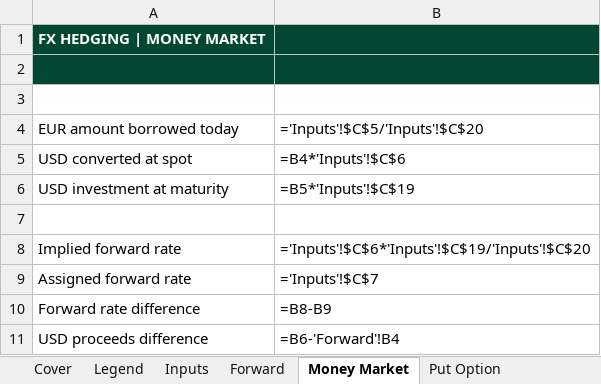
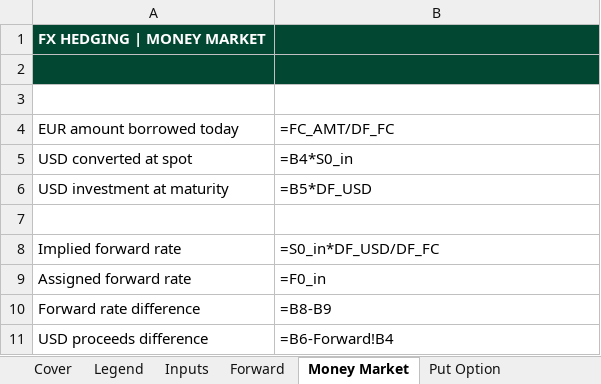
Before and after one commit to leilanii-lopezz/Leilani-lopez, an Excel workbook: capabilities/fx-hedging/model.xlsx, sheet Money Market, drawn as a sheet; values as stored, in another font and other column widths than the file's, no borders; formulas are shown in place of their values; the diff names each change by its address in the sheet, - before the commit and + after, or states it on an @@ line.

Commit message:
Add files via upload

```diff
--- a/capabilities/fx-hedging/model.xlsx (sheet Money Market)
+++ b/capabilities/fx-hedging/model.xlsx (sheet Money Market)
-B4: ='Inputs'!$C$5/'Inputs'!$C$20
+B4: =FC_AMT/DF_FC
-B5: =B4*'Inputs'!$C$6
+B5: =B4*S0_in
-B6: =B5*'Inputs'!$C$19
+B6: =B5*DF_USD
-B8: ='Inputs'!$C$6*'Inputs'!$C$19/'Inputs'!$C$20
+B8: =S0_in*DF_USD/DF_FC
-B9: ='Inputs'!$C$7
+B9: =F0_in
-B11: =B6-'Forward'!B4
+B11: =B6-Forward!B4
```
Also changed, not shown: sheet Sensitivity, sheet Checks, sheet Call Option, sheet Put Option, sheet Inputs, sheet Forward, charts or pictures.
